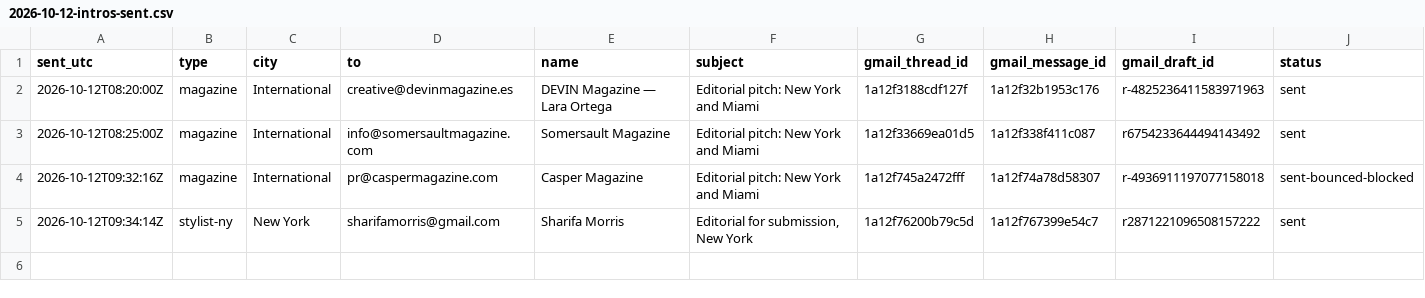
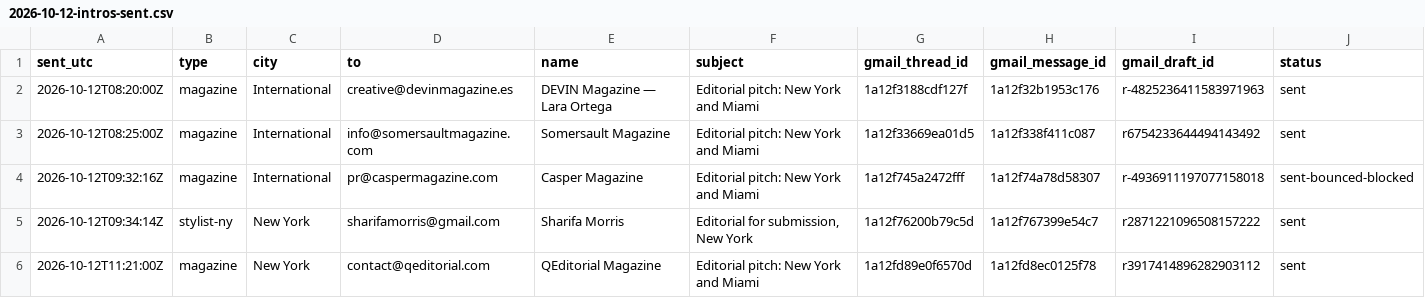
Before and after one commit to aidantorrence2/aidan-modern, a CSV file: marketing/outreach-log/2026-10-12-intros-sent.csv, drawn as a sheet; only a part is shown; rows hold the shown columns only; the diff names each change by its address in the sheet, - before the commit and + after, or states it on an @@ line.

Commit message:
Record QEditorial introduction

```diff
--- a/marketing/outreach-log/2026-10-12-intros-sent.csv
+++ b/marketing/outreach-log/2026-10-12-intros-sent.csv
+row 6: 2026-10-12T11:21:00Z | magazine | New York | contact@qeditorial.com | QEditorial Magazine | Editorial pitch: New York and Miami | 1a12fd89e0f6570d | 1a12fd8ec0125f78 | r3917414896282903112 | sent
```
